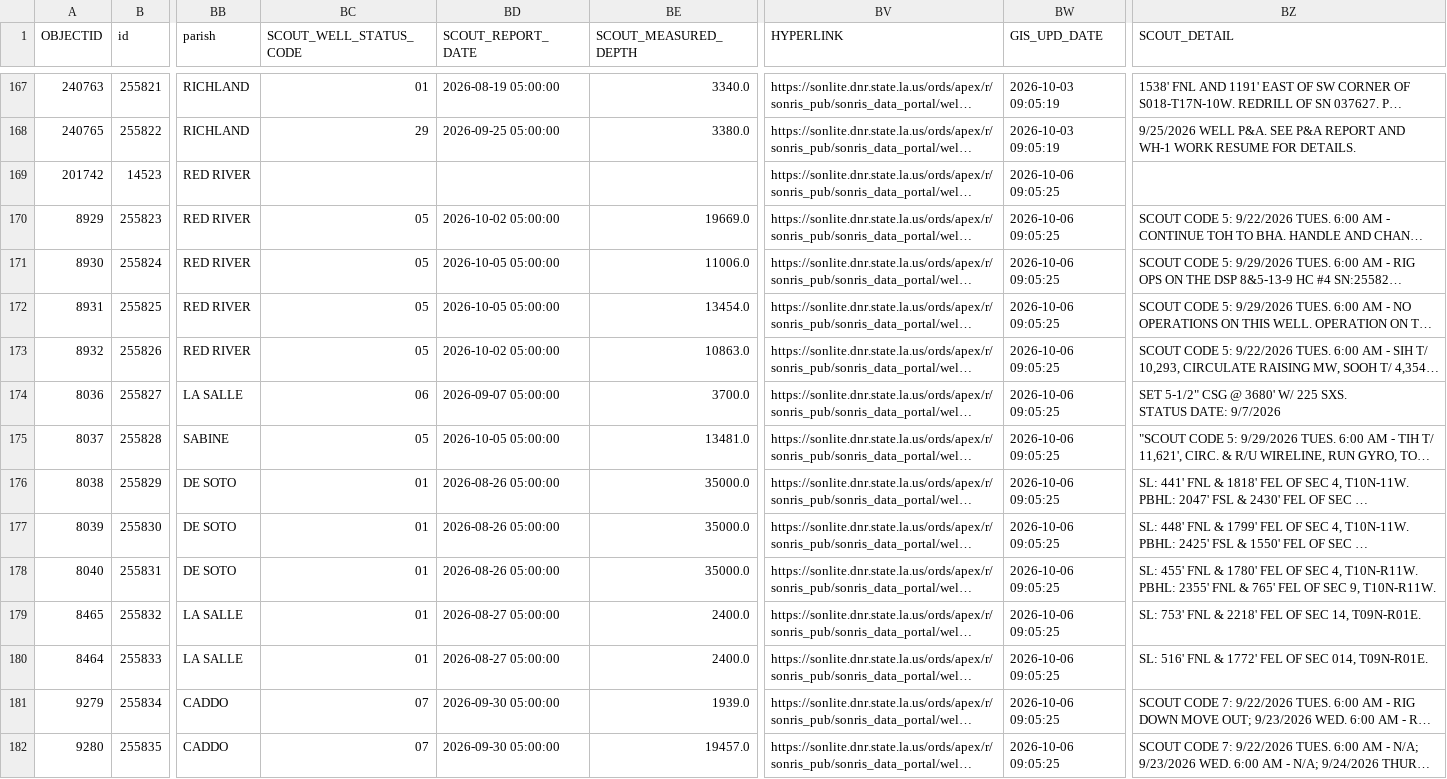
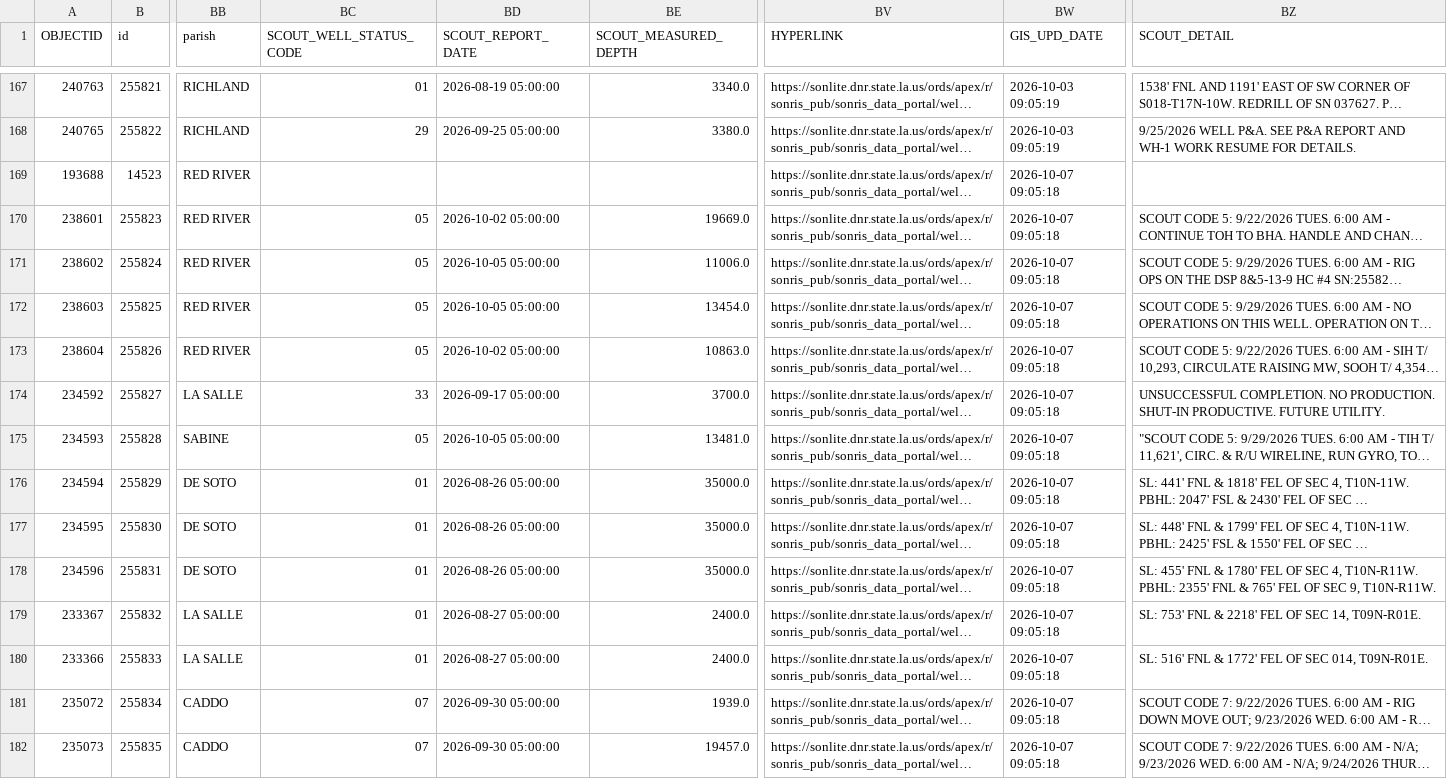
Before and after one commit to mapmaticsgis-maker/gis-permit-intel, a CSV file: data/la/master.csv, drawn as a sheet; only a part is shown, gaps mark what is left out; long unchanged cells end in …; ↵ is a line break in a cell; the diff covers the shown part only; the diff names each change by its address in the sheet, - before the commit and + after, or states it on an @@ line.

```diff
--- a/data/la/master.csv
+++ b/data/la/master.csv
-A169 (OBJECTID): 201742
+A169 (OBJECTID): 193688
-BW169:BW182 (GIS_UPD_DATE): 2026-10-06 09:05:25
+BW169:BW182 (GIS_UPD_DATE): 2026-10-07 09:05:18
-A170 (OBJECTID): 8929
+A170 (OBJECTID): 238601
-A171 (OBJECTID): 8930
+A171 (OBJECTID): 238602
-A172 (OBJECTID): 8931
+A172 (OBJECTID): 238603
-A173 (OBJECTID): 8932
+A173 (OBJECTID): 238604
-A174 (OBJECTID): 8036
+A174 (OBJECTID): 234592
-BC174 (SCOUT_WELL_STATUS_CODE): 06
+BC174 (SCOUT_WELL_STATUS_CODE): 33
-BD174 (SCOUT_REPORT_DATE): 2026-09-07 05:00:00
+BD174 (SCOUT_REPORT_DATE): 2026-09-17 05:00:00
-BZ174 (SCOUT_DETAIL): SET 5-1/2" CSG @ 3680' W/ 225 SXS. ↵ STATUS DATE: 9/7/2026
+BZ174 (SCOUT_DETAIL): UNSUCCESSFUL COMPLETION. NO PRODUCTION. ↵ SHUT-IN PRODUCTIVE. FUTURE UTILITY.
-A175 (OBJECTID): 8037
+A175 (OBJECTID): 234593
-A176 (OBJECTID): 8038
+A176 (OBJECTID): 234594
-A177 (OBJECTID): 8039
+A177 (OBJECTID): 234595
-A178 (OBJECTID): 8040
+A178 (OBJECTID): 234596
-A179 (OBJECTID): 8465
+A179 (OBJECTID): 233367
-A180 (OBJECTID): 8464
+A180 (OBJECTID): 233366
-A181 (OBJECTID): 9279
+A181 (OBJECTID): 235072
-A182 (OBJECTID): 9280
+A182 (OBJECTID): 235073
```
Also changed, not shown: 2 added rows and 59 edited cells elsewhere in this file, data/la/ledger.csv, data/run_log.csv, 5 other files.
